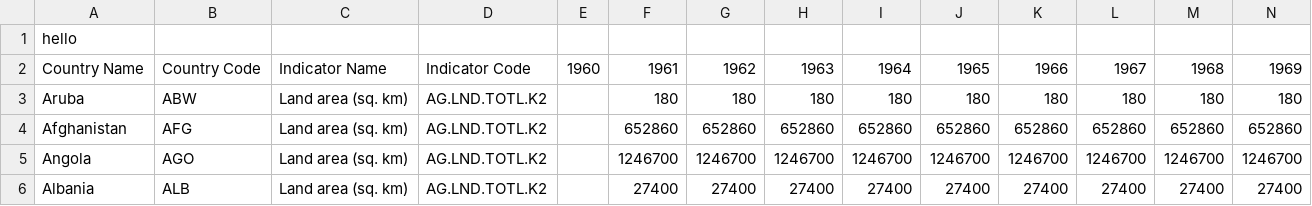
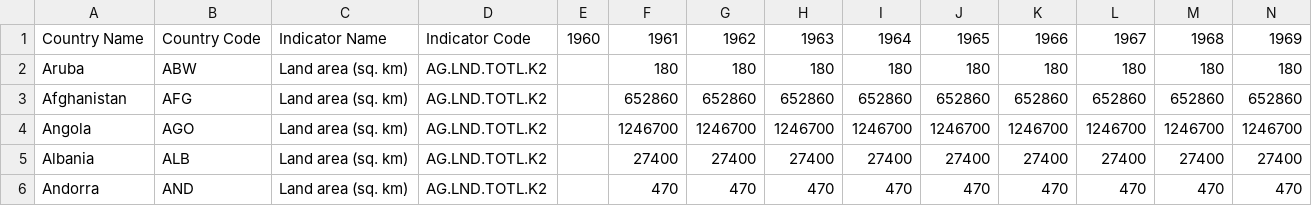
Before and after one commit to FJhkim4/CSE163, a CSV file: API_AG.LND.TOTL.K2_DS2_en_csv_v2_822348.csv, drawn as a sheet; only a part is shown; the shorter side is filled out with more unchanged rows; rows hold the shown columns only; the diff names each change by its address in the sheet, - before the commit and + after, or states it on an @@ line.

Commit message:
Country area (sq. km)

```diff
--- a/API_AG.LND.TOTL.K2_DS2_en_csv_v2_822348.csv
+++ b/API_AG.LND.TOTL.K2_DS2_en_csv_v2_822348.csv
-row 1: hello
```
